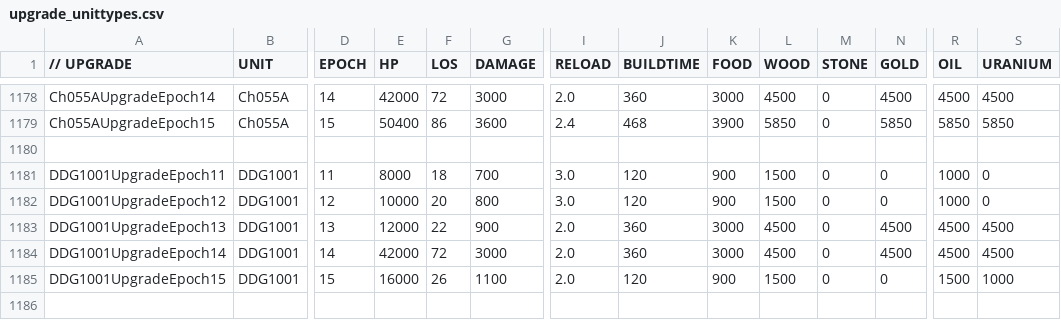
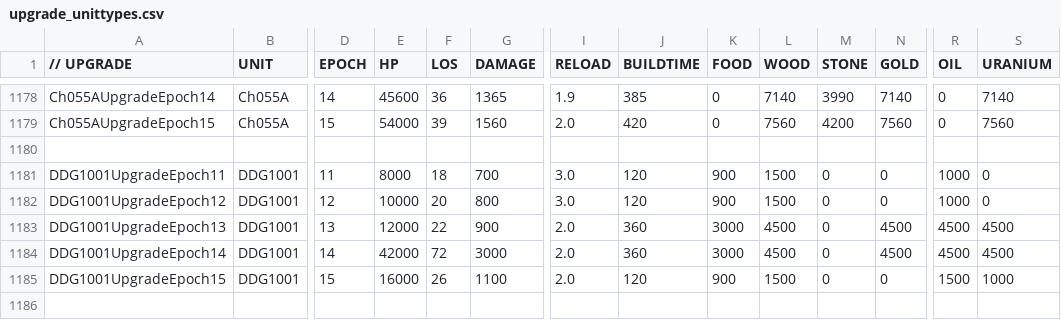
Before and after one commit to luojiang419/ee2, a CSV file: game-metadata/EE2X_db/TechTree/upgrade_unittypes.csv, drawn as a sheet; only a part is shown, gaps mark what is left out; the diff covers the shown part only; the diff names each change by its address in the sheet, - before the commit and + after, or states it on an @@ line.

Commit message:
fix: Ch055A以Ch055为基准全面重平衡(HP×2/DMG×1.3/造价×3.5)
设计: 2.5艘Ch055兑1艘Ch055A(损2艘+半血残存)
属性: HP=Ch055×2.0, DAMAGE=Ch055×1.3, RELOAD=Ch055同步, LOS=Ch055×1.5, RANGE=Ch055×1.2
造价: Ch055×3.5(含建造时间)
E11: HP30000/DMG1040/Rel3.0s/建造420/木7560石4200金7560油7560
E14: HP45600/DMG1365/Rel1.9s/建造385/木7140石3990金7140铀7140
E15: HP54000/DMG1560/Rel2.0s/建造420/木7560石4200金7560铀7560

```diff
--- a/game-metadata/EE2X_db/TechTree/upgrade_unittypes.csv
+++ b/game-metadata/EE2X_db/TechTree/upgrade_unittypes.csv
-E1178 (HP): 42000
+E1178 (HP): 45600
-F1178 (LOS): 72
+F1178 (LOS): 36
-G1178 (DAMAGE): 3000
+G1178 (DAMAGE): 1365
-I1178 (RELOAD): 2.0
+I1178 (RELOAD): 1.9
-J1178 (BUILDTIME): 360
+J1178 (BUILDTIME): 385
-K1178 (FOOD): 3000
+K1178 (FOOD): 0
-L1178 (WOOD): 4500
+L1178 (WOOD): 7140
-M1178 (STONE): 0
+M1178 (STONE): 3990
-N1178 (GOLD): 4500
+N1178 (GOLD): 7140
-R1178 (OIL): 4500
+R1178 (OIL): 0
-S1178 (URANIUM): 4500
+S1178 (URANIUM): 7140
-E1179 (HP): 50400
+E1179 (HP): 54000
-F1179 (LOS): 86
+F1179 (LOS): 39
-G1179 (DAMAGE): 3600
+G1179 (DAMAGE): 1560
-I1179 (RELOAD): 2.4
+I1179 (RELOAD): 2.0
-J1179 (BUILDTIME): 468
+J1179 (BUILDTIME): 420
-K1179 (FOOD): 3900
+K1179 (FOOD): 0
-L1179 (WOOD): 5850
+L1179 (WOOD): 7560
-M1179 (STONE): 0
+M1179 (STONE): 4200
-N1179 (GOLD): 5850
+N1179 (GOLD): 7560
-R1179 (OIL): 5850
+R1179 (OIL): 0
-S1179 (URANIUM): 5850
+S1179 (URANIUM): 7560
```
Also changed, not shown: 33 edited cells elsewhere in this file, 3 other files.
